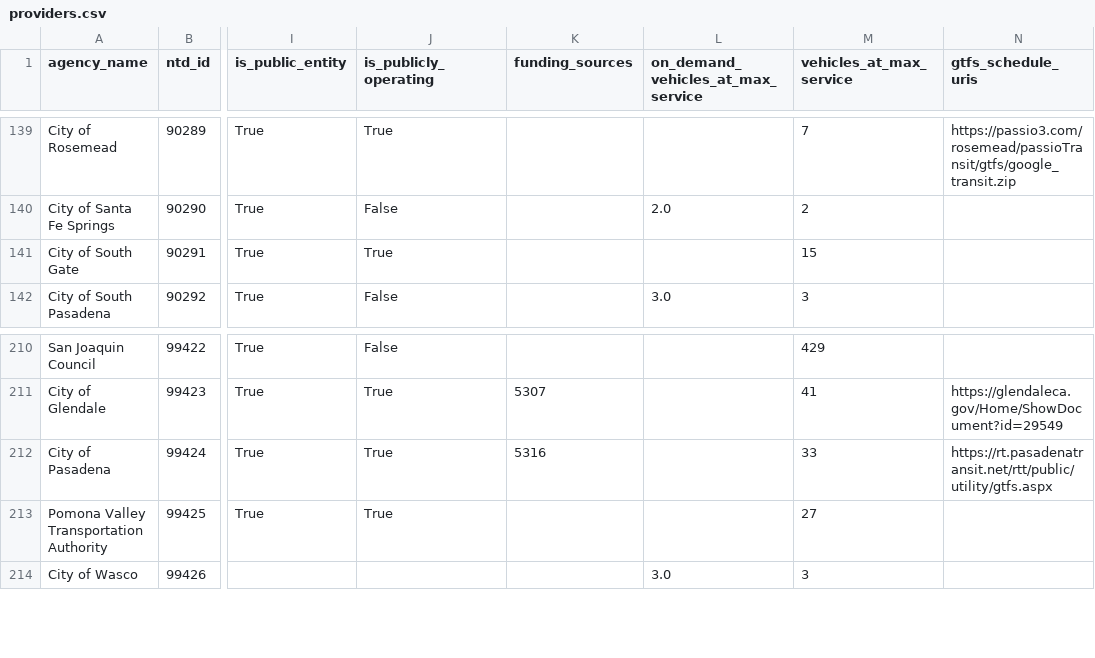
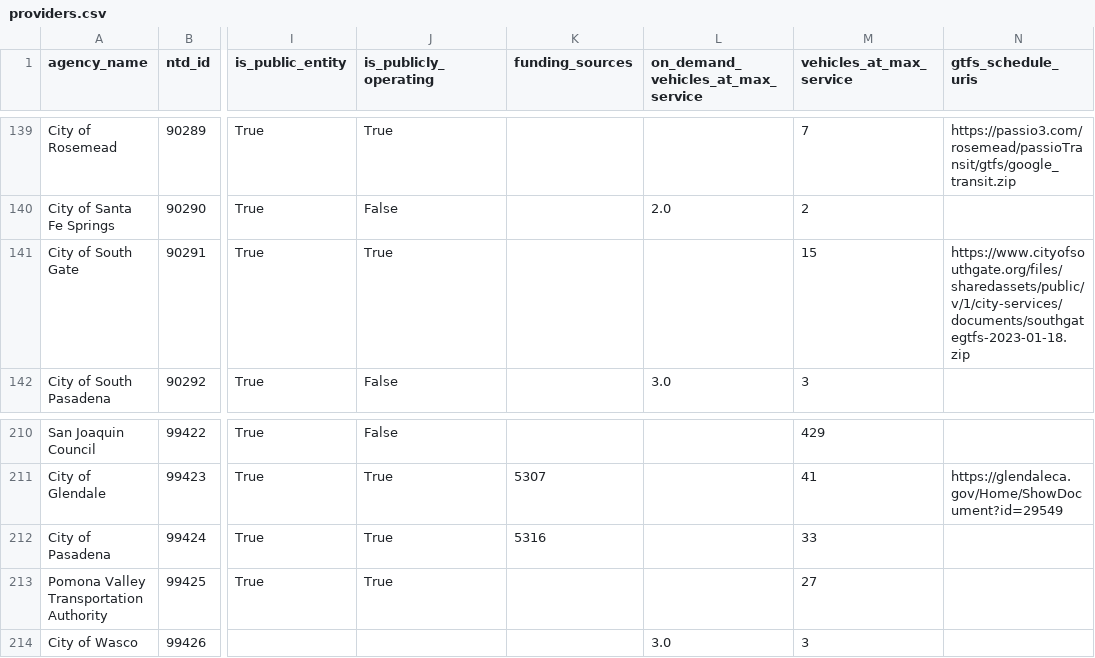
Before and after one commit to cal-itp/mobility-marketplace, a CSV file: src/metadata/providers/providers.csv, drawn as a sheet; only a part is shown, gaps mark what is left out; the diff covers the shown part only; the diff names each change by its address in the sheet, - before the commit and + after, or states it on an @@ line.

```diff
--- a/src/metadata/providers/providers.csv
+++ b/src/metadata/providers/providers.csv
-N141 (gtfs_schedule_uris): (empty)
+N141 (gtfs_schedule_uris): https://www.cityofsouthgate.org/files/sharedassets/public/v/1/city-services/documents/southgategtfs-2023-01-18.zip
-N212 (gtfs_schedule_uris): https://rt.pasadenatransit.net/rtt/public/utility/gtfs.aspx
+N212 (gtfs_schedule_uris): (empty)
```
Also changed, not shown: 14 edited cells elsewhere in this file.
